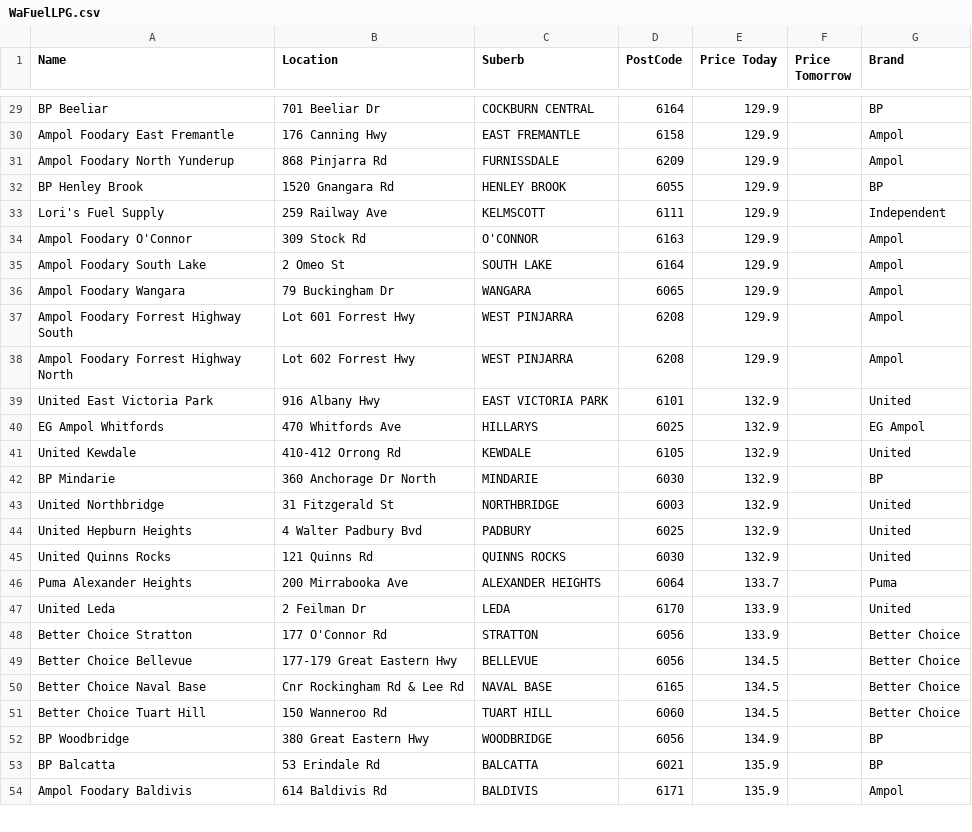
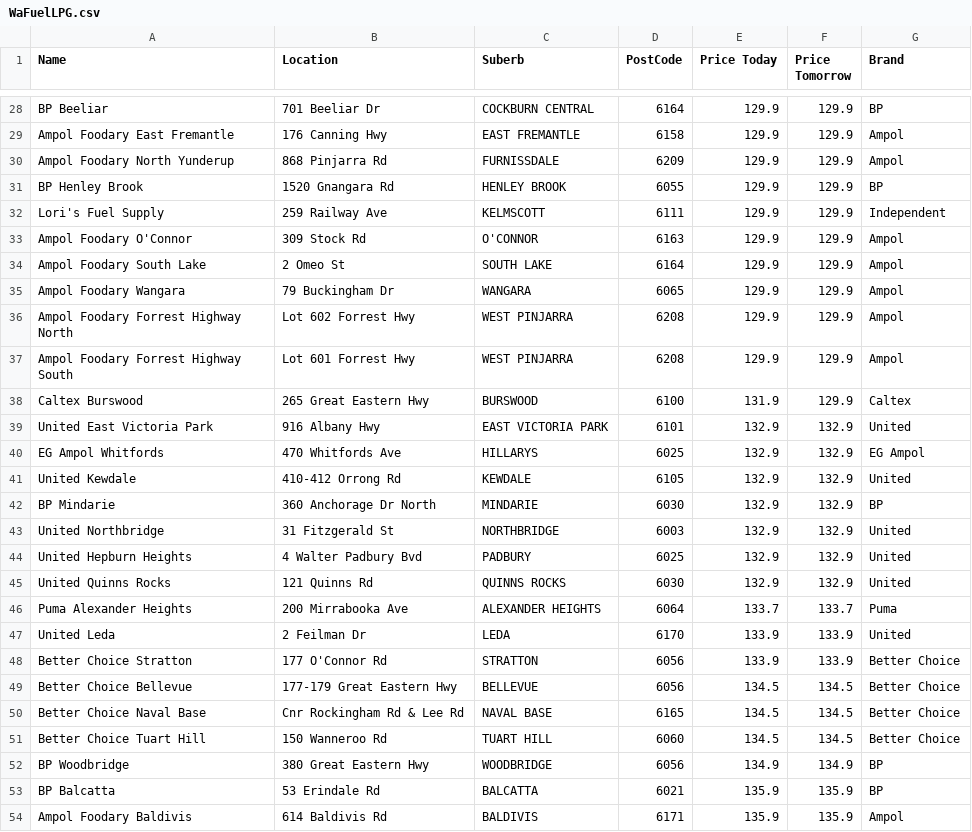
Before and after one commit to Luke3573/WaFuel, a CSV file: WaFuelLPG.csv, drawn as a sheet; only a part is shown, gaps mark what is left out; removed rows and columns are numbered as before the commit, all else as after; the diff covers the shown part only; the diff names each change by its address in the sheet, - before the commit and + after, or states it on an @@ line.

```diff
--- a/WaFuelLPG.csv
+++ b/WaFuelLPG.csv
-F28:F35 (Price Tomorrow): (empty)
+F28:F35 (Price Tomorrow): 129.9
-row 37: Ampol Foodary Forrest Highway South | Lot 601 Forrest Hwy | WEST PINJARRA | 6208 | 129.9 |  | Ampol
-F36 (Price Tomorrow): (empty)
+F36 (Price Tomorrow): 129.9
+row 37: Ampol Foodary Forrest Highway South | Lot 601 Forrest Hwy | WEST PINJARRA | 6208 | 129.9 | 129.9 | Ampol
+row 38: Caltex Burswood | 265 Great Eastern Hwy | BURSWOOD | 6100 | 131.9 | 129.9 | Caltex
-F39:F45 (Price Tomorrow): (empty)
+F39:F45 (Price Tomorrow): 132.9
-F46 (Price Tomorrow): (empty)
+F46 (Price Tomorrow): 133.7
-F47:F48 (Price Tomorrow): (empty)
+F47:F48 (Price Tomorrow): 133.9
-F49:F51 (Price Tomorrow): (empty)
+F49:F51 (Price Tomorrow): 134.5
-F52 (Price Tomorrow): (empty)
+F52 (Price Tomorrow): 134.9
-F53:F54 (Price Tomorrow): (empty)
+F53:F54 (Price Tomorrow): 135.9
```
Also changed, not shown: 3 added rows, 4 removed rows and 49 edited cells elsewhere in this file.
